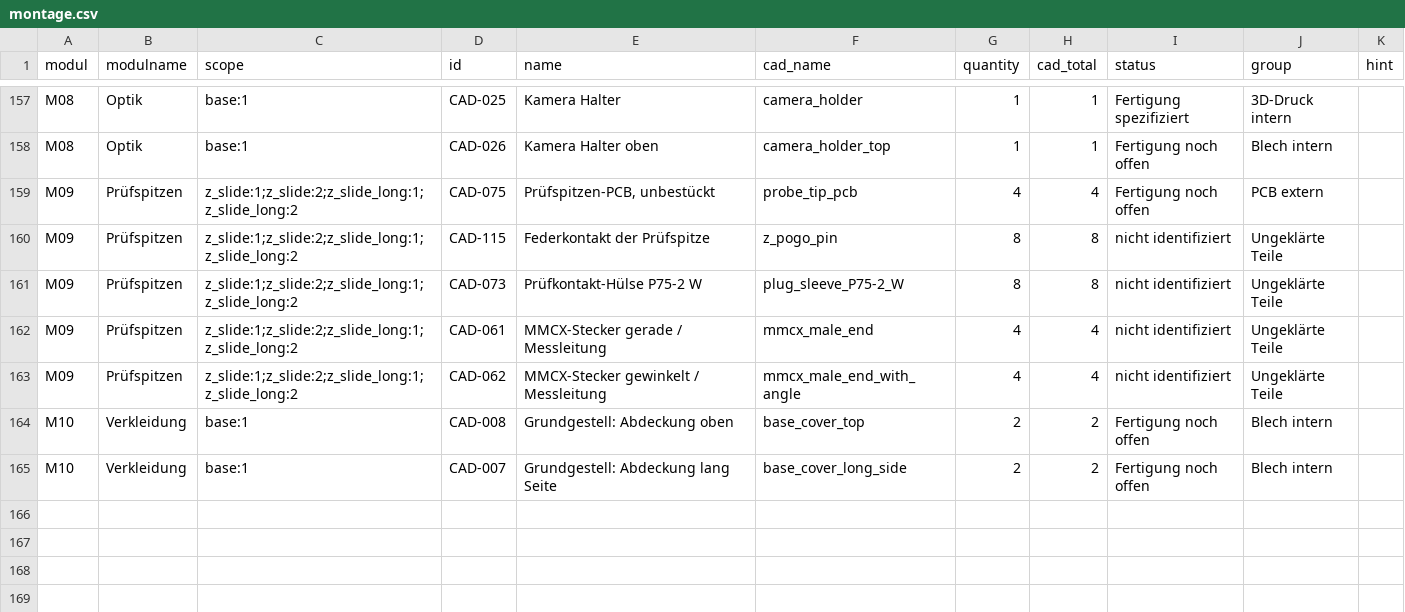
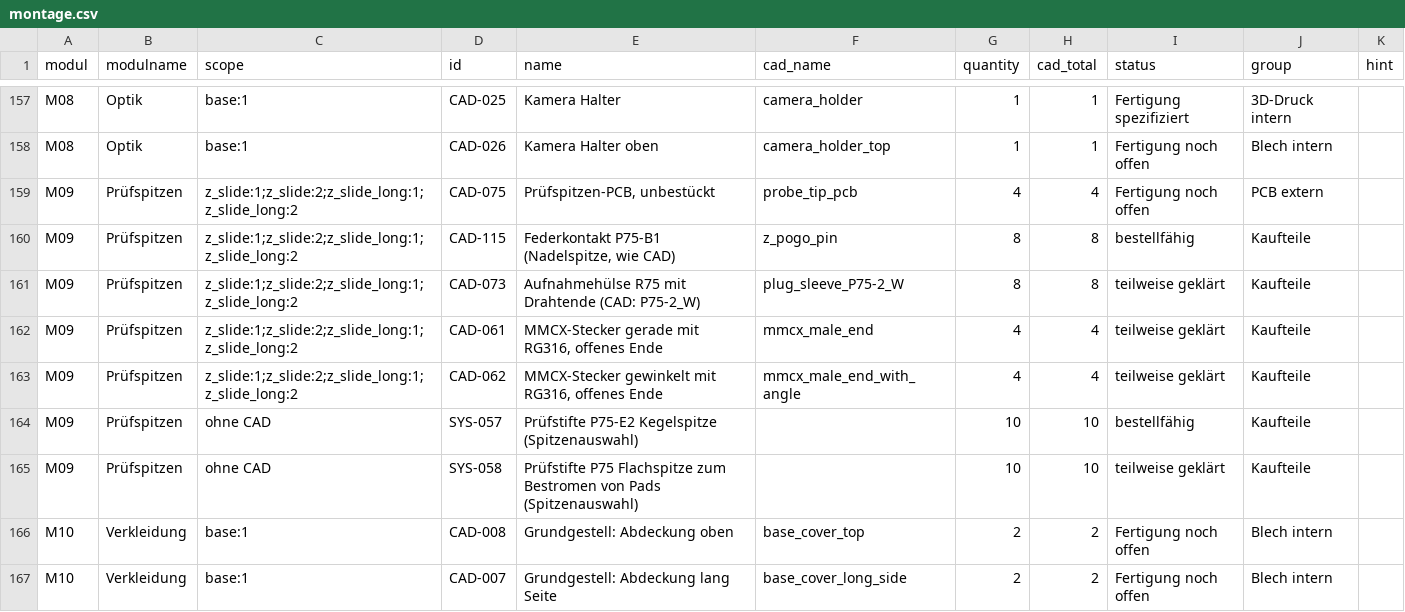
Before and after one commit to floronics/ProBoter, a CSV file: bom/montage/montage.csv, drawn as a sheet; only a part is shown, gaps mark what is left out.

```diff
--- a/bom/montage/montage.csv
+++ b/bom/montage/montage.csv
@@ -159,6 +159,8 @@ M08,Optik,base:1,CAD-026,Kamera Halter oben,camera_holder_top,1,1,Fertigung noch
 M09,Prüfspitzen,z_slide:1;z_slide:2;z_slide_long:1;z_slide_long:2,CAD-075,"Prüfspitzen-PCB, unbestückt",probe_tip_pcb,4,4,Fertigung noch offen,PCB extern,
-M09,Prüfspitzen,z_slide:1;z_slide:2;z_slide_long:1;z_slide_long:2,CAD-115,Federkontakt der Prüfspitze,z_pogo_pin,8,8,nicht identifiziert,Ungeklärte Teile,
-M09,Prüfspitzen,z_slide:1;z_slide:2;z_slide_long:1;z_slide_long:2,CAD-073,Prüfkontakt-Hülse P75-2 W,plug_sleeve_P75-2_W,8,8,nicht identifiziert,Ungeklärte Teile,
-M09,Prüfspitzen,z_slide:1;z_slide:2;z_slide_long:1;z_slide_long:2,CAD-061,MMCX-Stecker gerade / Messleitung,mmcx_male_end,4,4,nicht identifiziert,Ungeklärte Teile,
-M09,Prüfspitzen,z_slide:1;z_slide:2;z_slide_long:1;z_slide_long:2,CAD-062,MMCX-Stecker gewinkelt / Messleitung,mmcx_male_end_with_angle,4,4,nicht identifiziert,Ungeklärte Teile,
+M09,Prüfspitzen,z_slide:1;z_slide:2;z_slide_long:1;z_slide_long:2,CAD-115,"Federkontakt P75-B1 (Nadelspitze, wie CAD)",z_pogo_pin,8,8,bestellfähig,Kaufteile,
+M09,Prüfspitzen,z_slide:1;z_slide:2;z_slide_long:1;z_slide_long:2,CAD-073,Aufnahmehülse R75 mit Drahtende (CAD: P75-2_W),plug_sleeve_P75-2_W,8,8,teilweise geklärt,Kaufteile,
+M09,Prüfspitzen,z_slide:1;z_slide:2;z_slide_long:1;z_slide_long:2,CAD-061,"MMCX-Stecker gerade mit RG316, offenes Ende",mmcx_male_end,4,4,teilweise geklärt,Kaufteile,
+M09,Prüfspitzen,z_slide:1;z_slide:2;z_slide_long:1;z_slide_long:2,CAD-062,"MMCX-Stecker gewinkelt mit RG316, offenes Ende",mmcx_male_end_with_angle,4,4,teilweise geklärt,Kaufteile,
+M09,Prüfspitzen,ohne CAD,SYS-057,Prüfstifte P75-E2 Kegelspitze (Spitzenauswahl),,10,10,bestellfähig,Kaufteile,
+M09,Prüfspitzen,ohne CAD,SYS-058,Prüfstifte P75 Flachspitze zum Bestromen von Pads (Spitzenauswahl),,10,10,teilweise geklärt,Kaufteile,
 M10,Verkleidung,base:1,CAD-008,Grundgestell: Abdeckung oben,base_cover_top,2,2,Fertigung noch offen,Blech intern,
```
Also changed, not shown: bom/bestellliste.csv, bom/teileliste-komponenten.csv, 11 other files.
